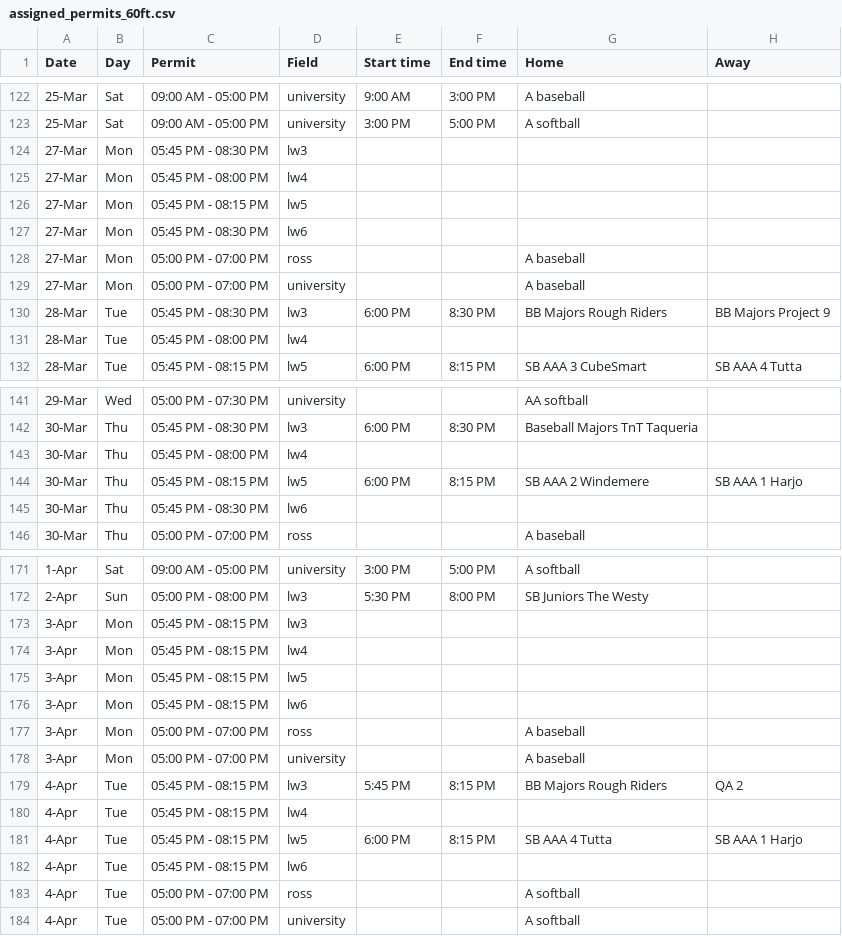
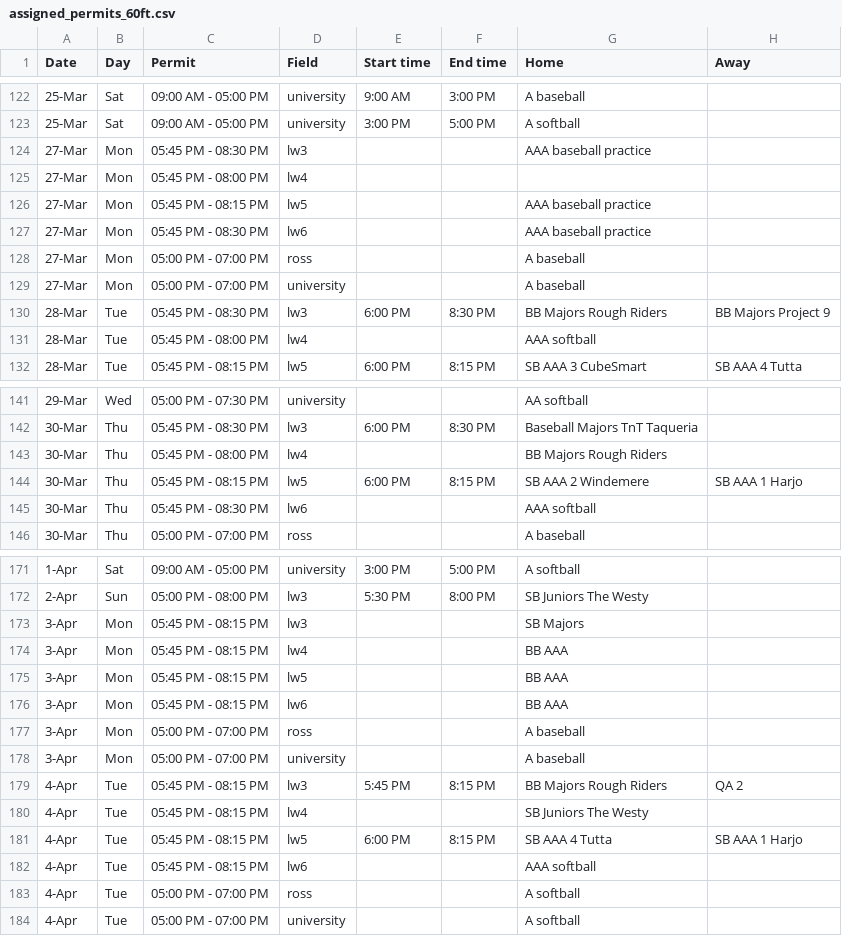
Before and after one commit to ncllball/ncll-schedule, a CSV file: assigned_permits_60ft.csv, drawn as a sheet; only a part is shown, gaps mark what is left out; the diff covers the shown part only.

Commit message:
Back-filled AAA/Majors/Juniors practices through April.

```diff
--- a/assigned_permits_60ft.csv
+++ b/assigned_permits_60ft.csv
@@ -123,6 +123,6 @@ Date,Day,Permit,Field,Start time,End time,Home,Away
 25-Mar,Sat,09:00 AM - 05:00 PM,university,3:00 PM,5:00 PM,A softball,
-27-Mar,Mon,05:45 PM - 08:30 PM,lw3,,,,
+27-Mar,Mon,05:45 PM - 08:30 PM,lw3,,,AAA baseball practice,
 27-Mar,Mon,05:45 PM - 08:00 PM,lw4,,,,
-27-Mar,Mon,05:45 PM - 08:15 PM,lw5,,,,
-27-Mar,Mon,05:45 PM - 08:30 PM,lw6,,,,
+27-Mar,Mon,05:45 PM - 08:15 PM,lw5,,,AAA baseball practice,
+27-Mar,Mon,05:45 PM - 08:30 PM,lw6,,,AAA baseball practice,
 27-Mar,Mon,05:00 PM - 07:00 PM,ross,,,A baseball,
@@ -130,3 +130,3 @@ Date,Day,Permit,Field,Start time,End time,Home,Away
 28-Mar,Tue,05:45 PM - 08:30 PM,lw3,6:00 PM,8:30 PM,BB Majors Rough Riders,BB Majors Project 9
-28-Mar,Tue,05:45 PM - 08:00 PM,lw4,,,,
+28-Mar,Tue,05:45 PM - 08:00 PM,lw4,,,AAA softball,
 28-Mar,Tue,05:45 PM - 08:15 PM,lw5,6:00 PM,8:15 PM,SB AAA 3 CubeSmart,SB AAA 4 Tutta
@@ -142,5 +142,5 @@ Date,Day,Permit,Field,Start time,End time,Home,Away
 30-Mar,Thu,05:45 PM - 08:30 PM,lw3,6:00 PM,8:30 PM,Baseball Majors TnT Taqueria,
-30-Mar,Thu,05:45 PM - 08:00 PM,lw4,,,,
+30-Mar,Thu,05:45 PM - 08:00 PM,lw4,,,BB Majors Rough Riders,
 30-Mar,Thu,05:45 PM - 08:15 PM,lw5,6:00 PM,8:15 PM,SB AAA 2 Windemere,SB AAA 1 Harjo
-30-Mar,Thu,05:45 PM - 08:30 PM,lw6,,,,
+30-Mar,Thu,05:45 PM - 08:30 PM,lw6,,,AAA softball,
 30-Mar,Thu,05:00 PM - 07:00 PM,ross,,,A baseball,
@@ -172,6 +172,6 @@ Date,Day,Permit,Field,Start time,End time,Home,Away
 2-Apr,Sun,05:00 PM - 08:00 PM,lw3,5:30 PM,8:00 PM,SB Juniors The Westy,
-3-Apr,Mon,05:45 PM - 08:15 PM,lw3,,,,
-3-Apr,Mon,05:45 PM - 08:15 PM,lw4,,,,
-3-Apr,Mon,05:45 PM - 08:15 PM,lw5,,,,
-3-Apr,Mon,05:45 PM - 08:15 PM,lw6,,,,
+3-Apr,Mon,05:45 PM - 08:15 PM,lw3,,,SB Majors,
+3-Apr,Mon,05:45 PM - 08:15 PM,lw4,,,BB AAA,
+3-Apr,Mon,05:45 PM - 08:15 PM,lw5,,,BB AAA,
+3-Apr,Mon,05:45 PM - 08:15 PM,lw6,,,BB AAA,
 3-Apr,Mon,05:00 PM - 07:00 PM,ross,,,A baseball,
@@ -179,5 +179,5 @@ Date,Day,Permit,Field,Start time,End time,Home,Away
 4-Apr,Tue,05:45 PM - 08:15 PM,lw3,5:45 PM,8:15 PM,BB Majors Rough Riders,QA 2
-4-Apr,Tue,05:45 PM - 08:15 PM,lw4,,,,
+4-Apr,Tue,05:45 PM - 08:15 PM,lw4,,,SB Juniors The Westy,
 4-Apr,Tue,05:45 PM - 08:15 PM,lw5,6:00 PM,8:15 PM,SB AAA 4 Tutta,SB AAA 1 Harjo
-4-Apr,Tue,05:45 PM - 08:15 PM,lw6,,,,
+4-Apr,Tue,05:45 PM - 08:15 PM,lw6,,,AAA softball,
 4-Apr,Tue,05:00 PM - 07:00 PM,ross,,,A softball,
```
Also changed, not shown: 23 edited cells elsewhere in this file.
